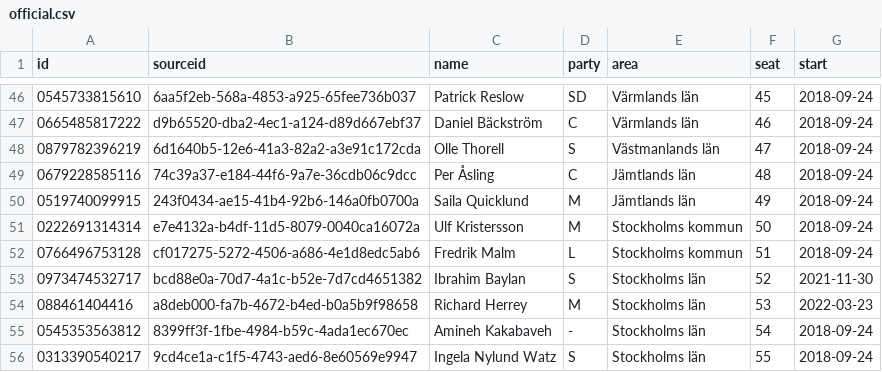
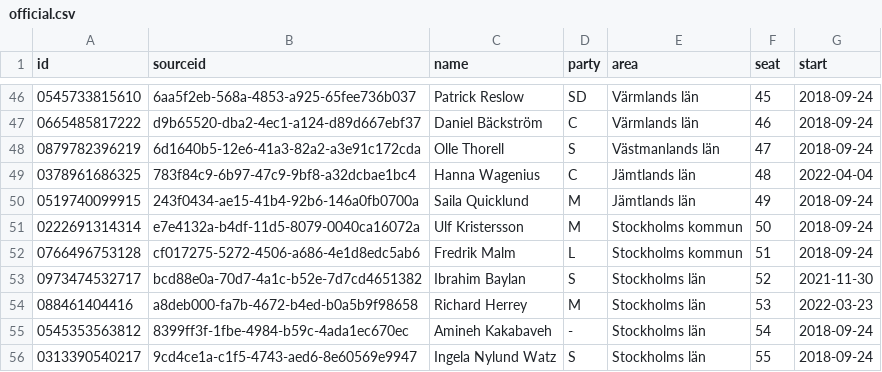
Before and after one commit to every-politician-scrapers/sweden-riksdag-api-current, a CSV file: data/official.csv, drawn as a sheet; only a part is shown, gaps mark what is left out.

```diff
--- a/data/official.csv
+++ b/data/official.csv
@@ -48,3 +48,3 @@ id,sourceid,name,party,area,seat,start
 0879782396219,6d1640b5-12e6-41a3-82a2-a3e91c172cda,Olle Thorell,S,Västmanlands län,47,2018-09-24
-0679228585116,74c39a37-e184-44f6-9a7e-36cdb06c9dcc,Per Åsling,C,Jämtlands län,48,2018-09-24
+0378961686325,783f84c9-6b97-47c9-9bf8-a32dcbae1bc4,Hanna Wagenius,C,Jämtlands län,48,2022-04-04
 0519740099915,243f0434-ae15-41b4-92b6-146a0fb0700a,Saila Quicklund,M,Jämtlands län,49,2018-09-24
```
Also changed, not shown: data/wikidata.csv, 1 other file.
